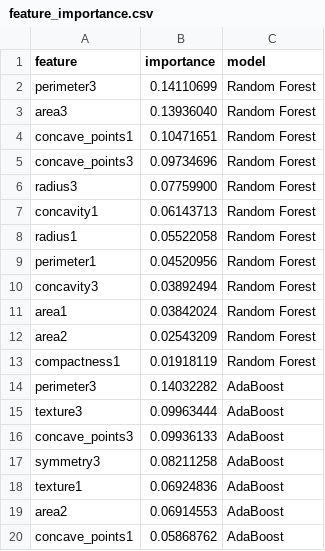
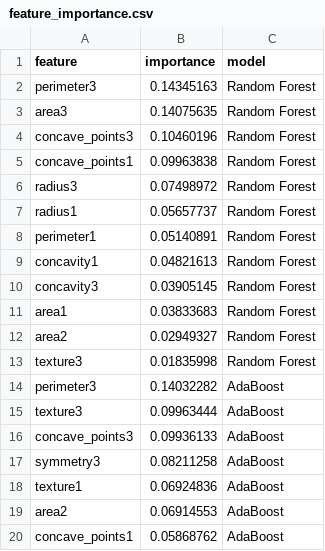
Before and after one commit to trannam1304/Ensemble-learning, a CSV file: results/feature_importance.csv, drawn as a sheet; only a part is shown.

```diff
--- a/results/feature_importance.csv
+++ b/results/feature_importance.csv
@@ -1,14 +1,14 @@
 feature,importance,model
-perimeter3,0.14110699,Random Forest
-area3,0.13936040,Random Forest
-concave_points1,0.10471651,Random Forest
-concave_points3,0.09734696,Random Forest
-radius3,0.07759900,Random Forest
-concavity1,0.06143713,Random Forest
-radius1,0.05522058,Random Forest
-perimeter1,0.04520956,Random Forest
-concavity3,0.03892494,Random Forest
-area1,0.03842024,Random Forest
-area2,0.02543209,Random Forest
-compactness1,0.01918119,Random Forest
+perimeter3,0.14345163,Random Forest
+area3,0.14075635,Random Forest
+concave_points3,0.10460196,Random Forest
+concave_points1,0.09963838,Random Forest
+radius3,0.07498972,Random Forest
+radius1,0.05657737,Random Forest
+perimeter1,0.05140891,Random Forest
+concavity1,0.04821613,Random Forest
+concavity3,0.03905145,Random Forest
+area1,0.03833683,Random Forest
+area2,0.02949327,Random Forest
+texture3,0.01835998,Random Forest
 perimeter3,0.14032282,AdaBoost
```
Also changed, not shown: results/metrics.csv, 8 other files.
